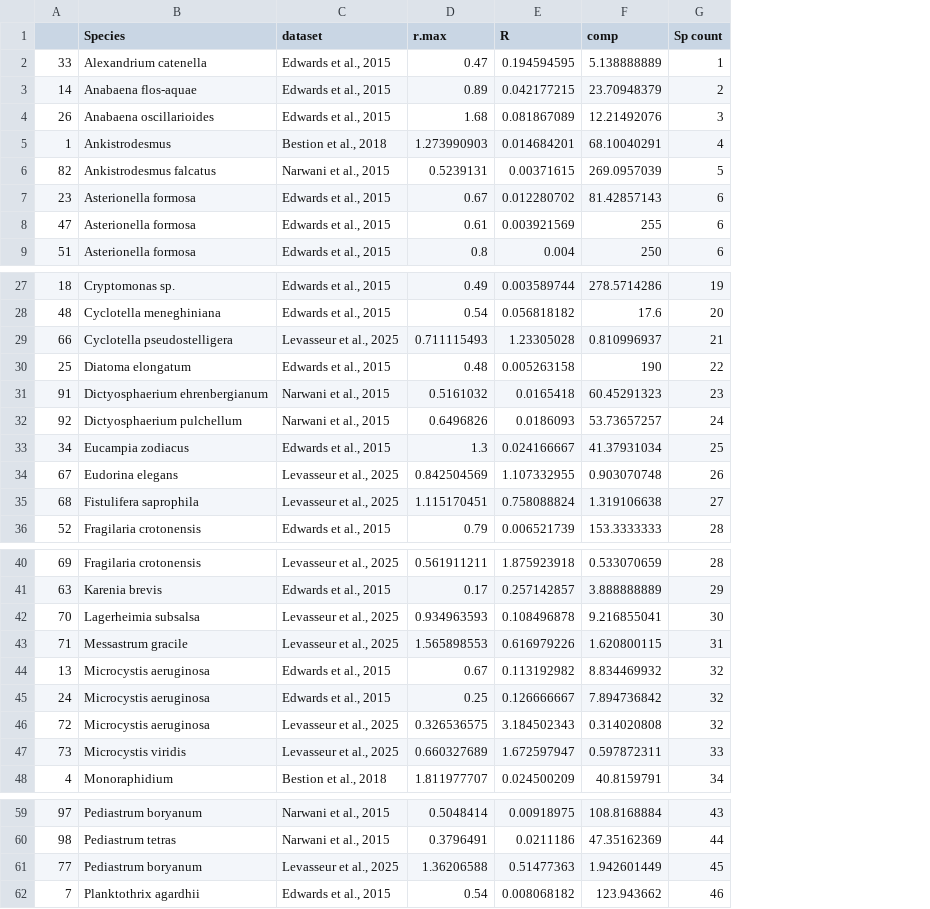
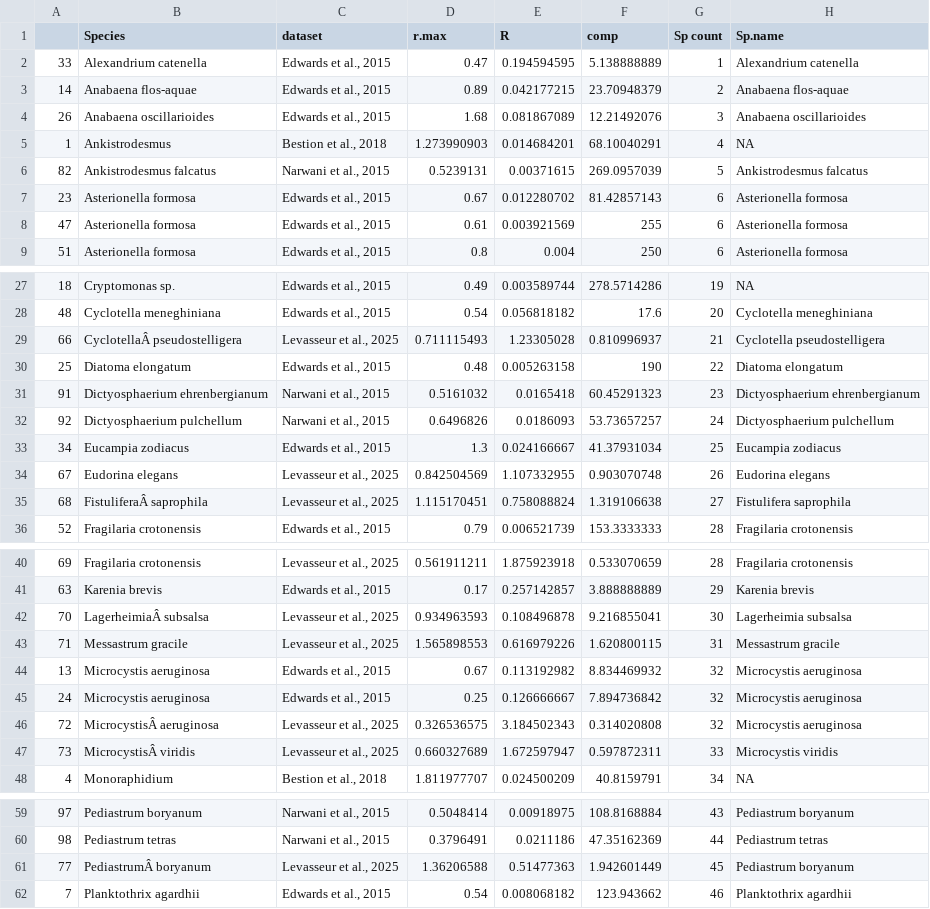
Before and after one commit to JasonLaurich/Chlamy_37_pops_pheno_constraint, a CSV file: data-processed/504c_phos_metadata.csv, drawn as a sheet; only a part is shown, gaps mark what is left out; the diff covers the shown part only; the diff names each change by its address in the sheet, - before the commit and + after, or states it on an @@ line.

```diff
--- a/data-processed/504c_phos_metadata.csv
+++ b/data-processed/504c_phos_metadata.csv
+column H (Sp.name), rows 2-9: Alexandrium catenella | Anabaena flos-aquae | Anabaena oscillarioides | NA | Ankistrodesmus falcatus | Asterionella formosa | Asterionella formosa | Asterionella formosa; rows 27-36: NA | Cyclotella meneghiniana | Cyclotella pseudostelligera | Diatoma elongatum | Dictyosphaerium ehrenbergianum | Dictyosphaerium pulchellum | Eucampia zodiacus | Eudorina elegans | Fistulifera saprophila | Fragilaria crotonensis; rows 40-48: Fragilaria crotonensis | Karenia brevis | Lagerheimia subsalsa | Messastrum gracile | Microcystis aeruginosa | Microcystis aeruginosa | Microcystis aeruginosa | Microcystis viridis | NA; rows 59-62: Pediastrum boryanum | Pediastrum tetras | Pediastrum boryanum | Planktothrix agardhii
-B29 (Species): Cyclotella pseudostelligera
+B29 (Species): CyclotellaÂ pseudostelligera
-B35 (Species): Fistulifera saprophila
+B35 (Species): FistuliferaÂ saprophila
-B42 (Species): Lagerheimia subsalsa
+B42 (Species): LagerheimiaÂ subsalsa
-B46 (Species): Microcystis aeruginosa
+B46 (Species): MicrocystisÂ aeruginosa
-B47 (Species): Microcystis viridis
+B47 (Species): MicrocystisÂ viridis
-B61 (Species): Pediastrum boryanum
+B61 (Species): PediastrumÂ boryanum
```
Also changed, not shown: 1 edited cell elsewhere in this file, data-processed/504a_light_metadata.csv, data-processed/504b_nit_metadata.csv, 2 other files.
